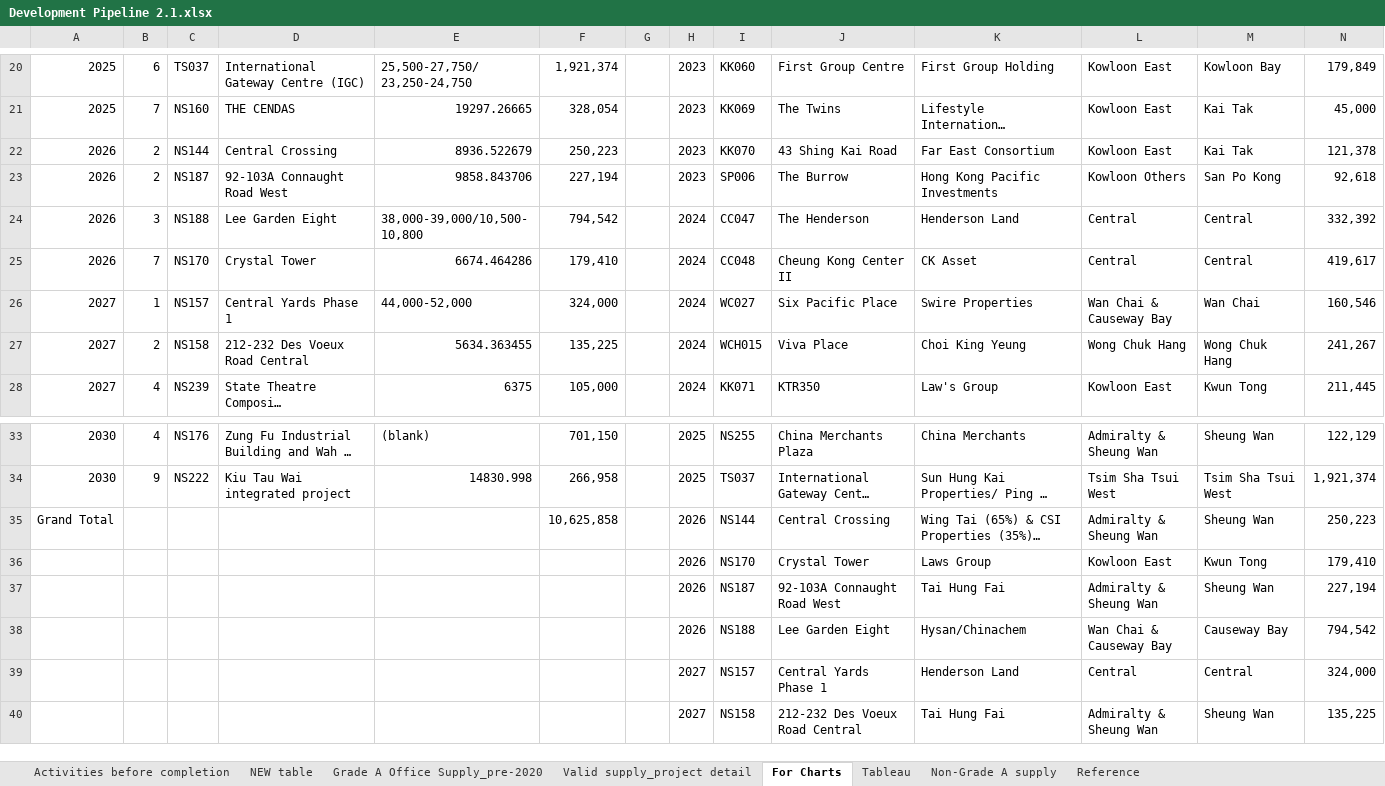
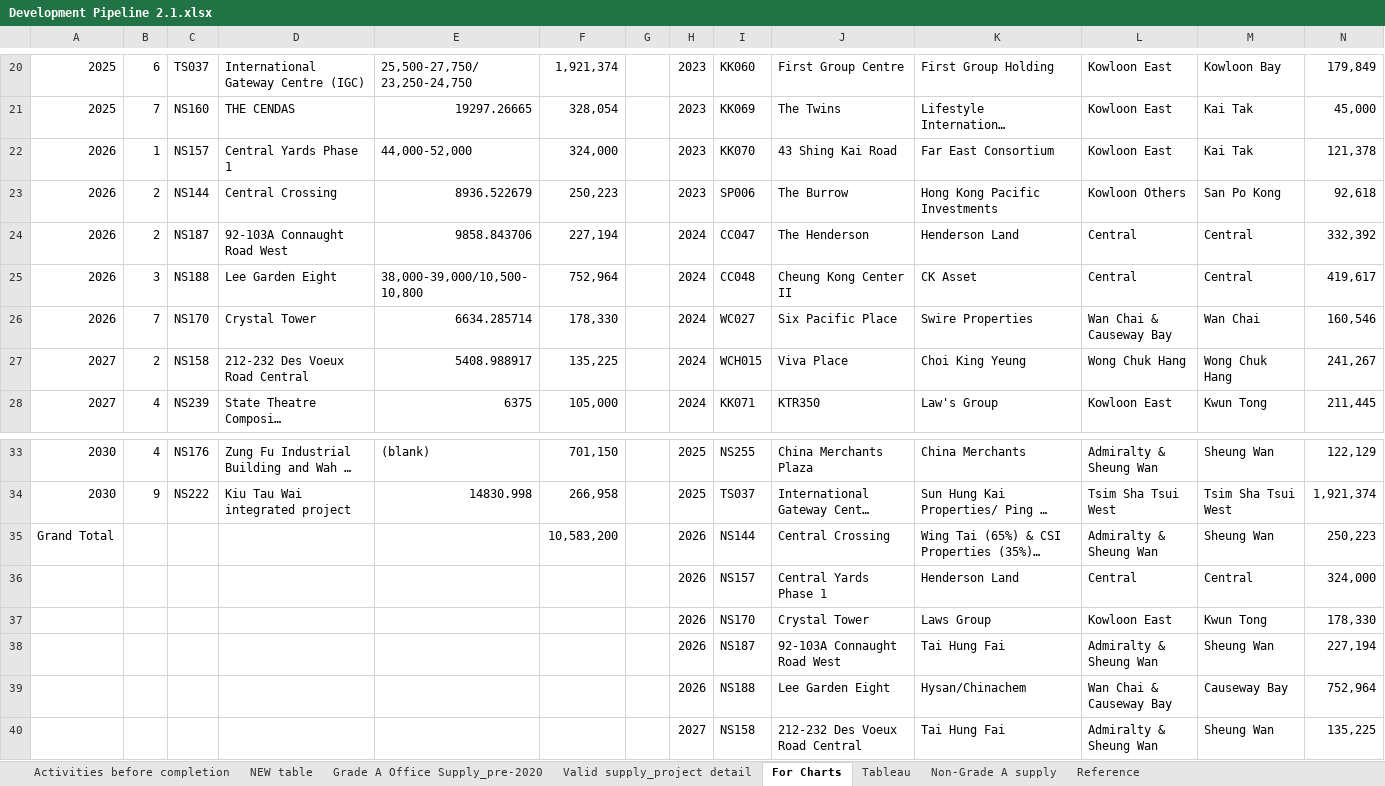
Before and after one commit to HK-RSH/hk-office-360, an Excel workbook: Development Pipeline 2.1.xlsx, sheet For Charts, drawn as a sheet; only a part is shown, gaps mark what is left out; long unchanged cells end in …; values as stored, in another font and other column widths than the file's, no borders; removed rows and columns are numbered as before the commit, all else as after; the diff covers the shown part only; the diff names each change by its address in the sheet, - before the commit and + after, or states it on an @@ line.

```diff
--- a/Development Pipeline 2.1.xlsx (sheet For Charts)
+++ b/Development Pipeline 2.1.xlsx (sheet For Charts)
-B22: 2
+B22: 1
-C22: NS144
+C22: NS157
-D22: Central Crossing
+D22: Central Yards Phase 1
-E22: 8936.522679
+E22: 44,000-52,000
-F22: 250,223
+F22: 324,000
-C23: NS187
+C23: NS144
-D23: 92-103A Connaught Road West
+D23: Central Crossing
-E23: 9858.843706
+E23: 8936.522679
-F23: 227,194
+F23: 250,223
-B24: 3
+B24: 2
-C24: NS188
+C24: NS187
-D24: Lee Garden Eight
+D24: 92-103A Connaught Road West
-E24: 38,000-39,000/10,500-10,800
+E24: 9858.843706
-F24: 794,542
+F24: 227,194
-B25: 7
+B25: 3
-C25: NS170
+C25: NS188
-D25: Crystal Tower
+D25: Lee Garden Eight
-E25: 6674.464286
+E25: 38,000-39,000/10,500-10,800
-F25: 179,410
+F25: 752,964
-A26: 2027
+A26: 2026
-B26: 1
+B26: 7
-C26: NS157
+C26: NS170
-D26: Central Yards Phase 1
+D26: Crystal Tower
-E26: 44,000-52,000
+E26: 6634.285714
-F26: 324,000
+F26: 178,330
-E27: 5634.363455
+E27: 5408.988917
-F35: 10,625,858
+F35: 10,583,200
+row 36:  |  |  |  |  |  |  | 2026 | NS157 | Central Yards Phase 1 | Henderson Land | Central | Central | 324,000
-N37: 179,410
+N37: 178,330
-N39: 794,542
+N39: 752,964
-row 39:  |  |  |  |  |  |  | 2027 | NS157 | Central Yards Phase 1 | Henderson Land | Central | Central | 324,000
```
Also changed, not shown: 1 edited cell elsewhere in this sheet, sheet Grade A Office Supply_pre-2020, sheet NEW table, formulas that keep their value, 7 other files.
